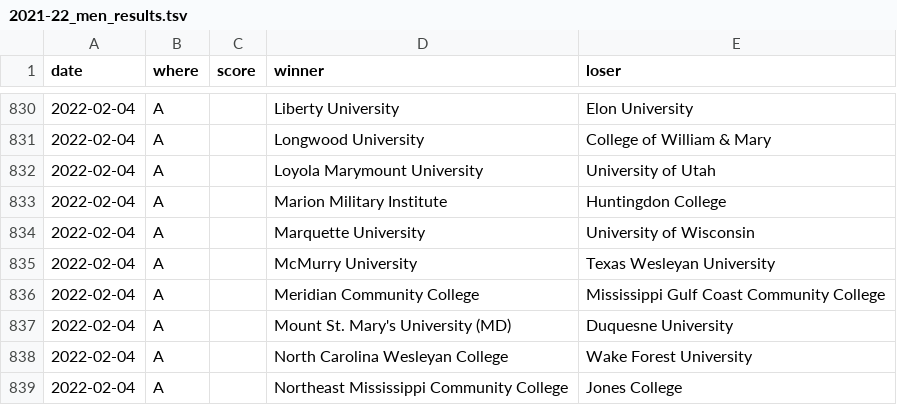
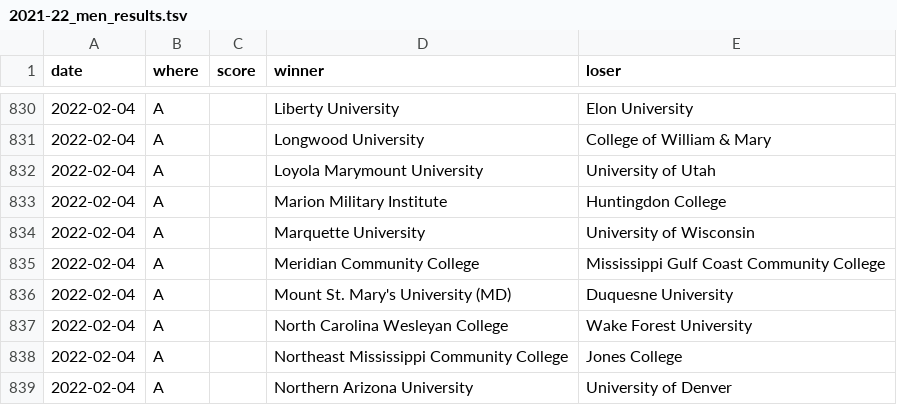
Before and after one commit to TennisOpenData/college-tennis-massey, a TSV file: 2021-22_men_results.tsv, drawn as a sheet; only a part is shown, gaps mark what is left out; the shorter side is filled out with more unchanged rows; the diff names each change by its address in the sheet, - before the commit and + after, or states it on an @@ line.

```diff
--- a/2021-22_men_results.tsv
+++ b/2021-22_men_results.tsv
-row 835: 2022-02-04 | A |  | McMurry University | Texas Wesleyan University
```
